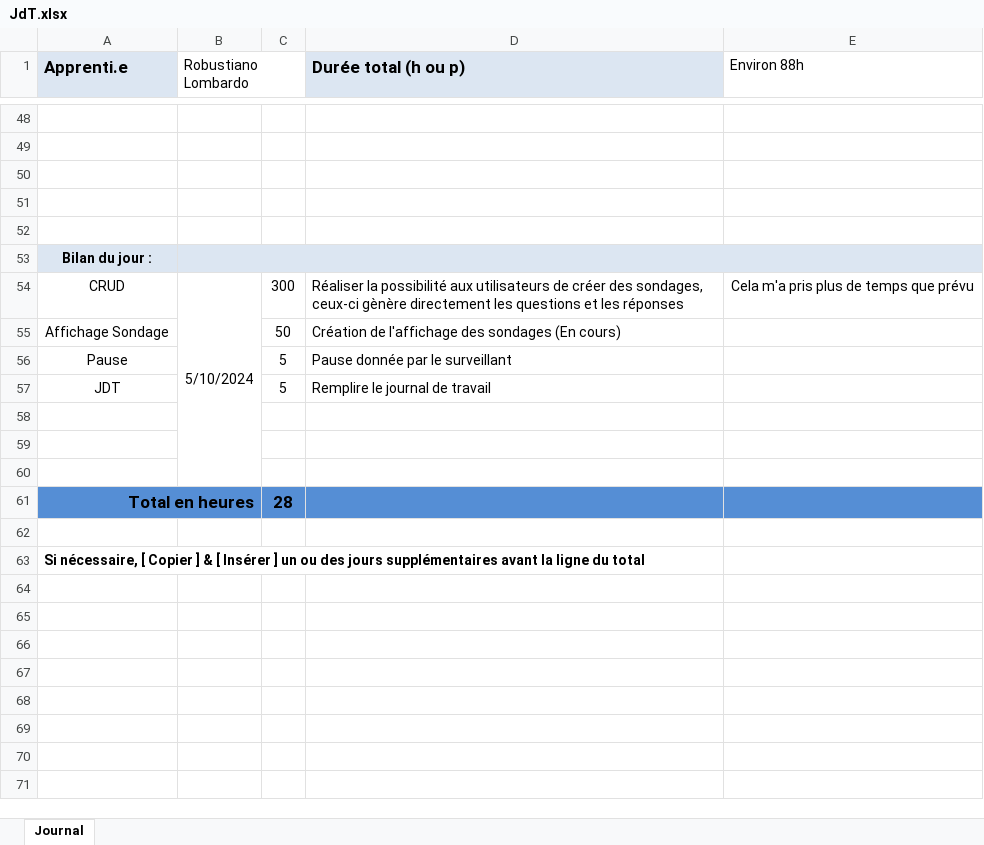
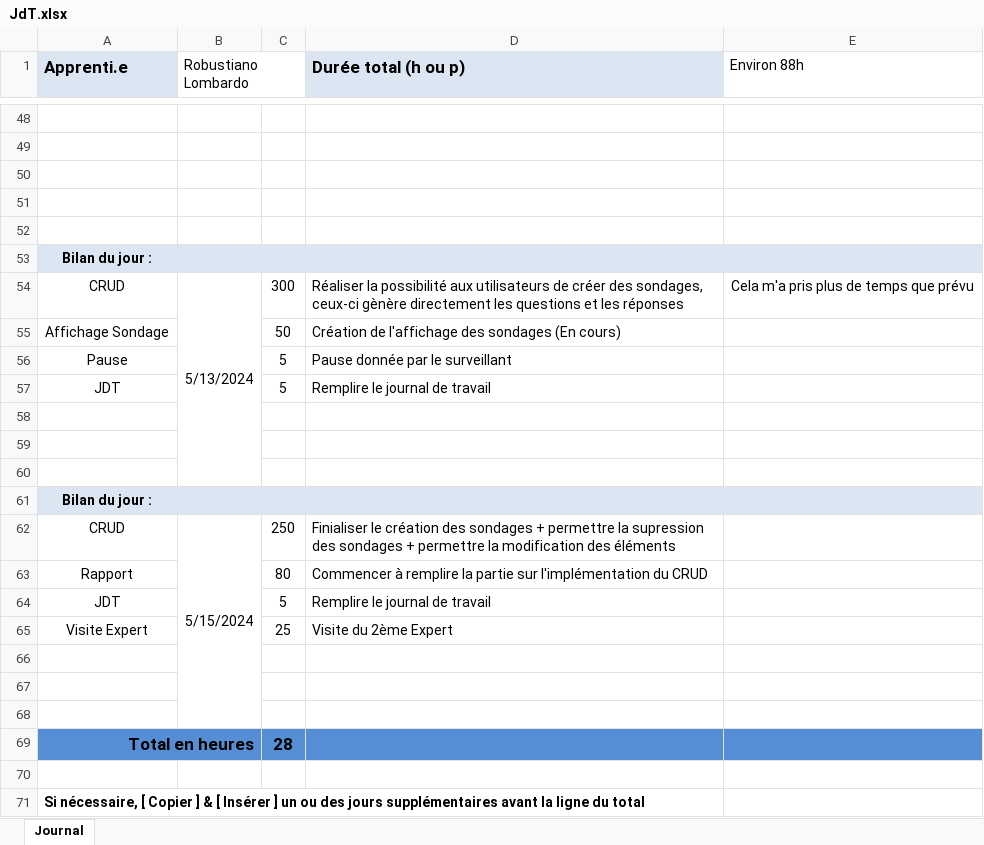
Before and after one commit to Robi2004/survey, an Excel workbook: doc/JdT.xlsx, sheet Journal, drawn as a sheet; only a part is shown, gaps mark what is left out; values as stored, in another font and other column widths than the file's, no borders; removed rows and columns are numbered as before the commit, all else as after; the diff names each change by its address in the sheet, - before the commit and + after, or states it on an @@ line.

Commit message:
Commencer la modification des sondages

```diff
--- a/doc/JdT.xlsx (sheet Journal)
+++ b/doc/JdT.xlsx (sheet Journal)
-B54 (Robustiano Lombardo): 5/10/2024
+B54 (Robustiano Lombardo): 5/13/2024
-B54:B60 merged
+B54:B60 merged
+row 58: (empty)
+row 59: (empty)
+row 60: (empty)
+row 61: Bilan du jour :
+row 62: CRUD | 5/15/2024 | 250 | Finialiser le création des sondages + permettre la supression des sondages + permettre la modification des éléments
+row 63: Rapport |  | 80 | Commencer à remplire la partie sur l'implémentation du CRUD
+row 64: JDT |  | 5 | Remplire le journal de travail
+row 65: Visite Expert |  | 25 | Visite du 2ème Expert
```
Also changed, not shown: 9 other files.
